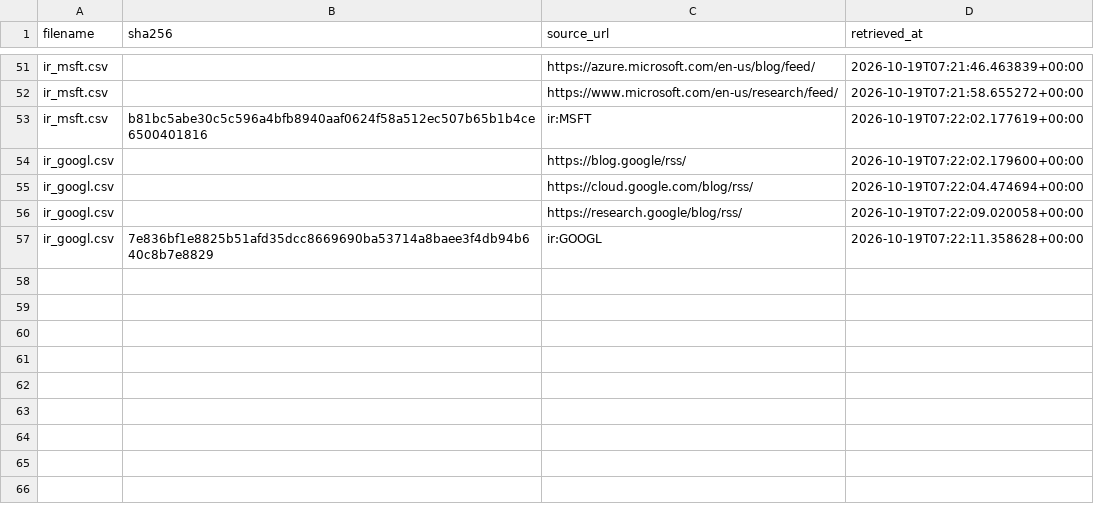
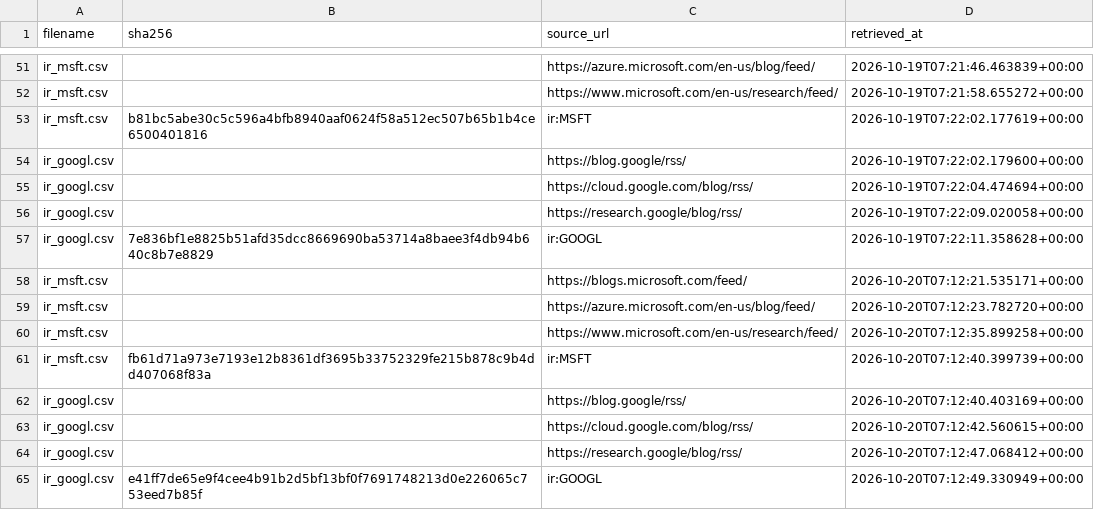
Before and after one commit to tienspz/AICOR, a CSV file: data/raw/ir/manifest.csv, drawn as a sheet; only a part is shown, gaps mark what is left out.

```diff
--- a/data/raw/ir/manifest.csv
+++ b/data/raw/ir/manifest.csv
@@ -57 +57,9 @@ ir_googl.csv,,https://research.google/blog/rss/,2026-10-19T07:22:09.020058+00:00
 ir_googl.csv,7e836bf1e8825b51afd35dcc8669690ba53714a8baee3f4db94b640c8b7e8829,ir:GOOGL,2026-10-19T07:22:11.358628+00:00
+ir_msft.csv,,https://blogs.microsoft.com/feed/,2026-10-20T07:12:21.535171+00:00
+ir_msft.csv,,https://azure.microsoft.com/en-us/blog/feed/,2026-10-20T07:12:23.782720+00:00
+ir_msft.csv,,https://www.microsoft.com/en-us/research/feed/,2026-10-20T07:12:35.899258+00:00
+ir_msft.csv,fb61d71a973e7193e12b8361df3695b33752329fe215b878c9b4dd407068f83a,ir:MSFT,2026-10-20T07:12:40.399739+00:00
+ir_googl.csv,,https://blog.google/rss/,2026-10-20T07:12:40.403169+00:00
+ir_googl.csv,,https://cloud.google.com/blog/rss/,2026-10-20T07:12:42.560615+00:00
+ir_googl.csv,,https://research.google/blog/rss/,2026-10-20T07:12:47.068412+00:00
+ir_googl.csv,e41ff7de65e9f4cee4b91b2d5bf13bf0f7691748213d0e226065c753eed7b85f,ir:GOOGL,2026-10-20T07:12:49.330949+00:00
```
Also changed, not shown: data/processed/ai_products.csv, data/raw/ir/ir_googl.csv, 2 other files.
